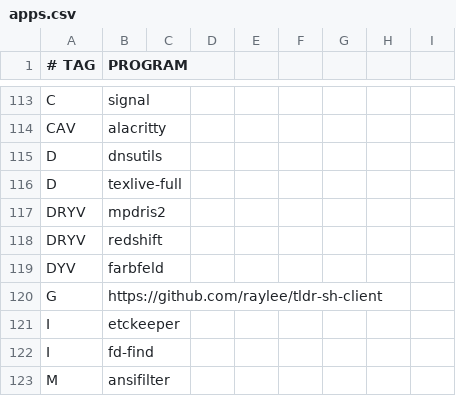
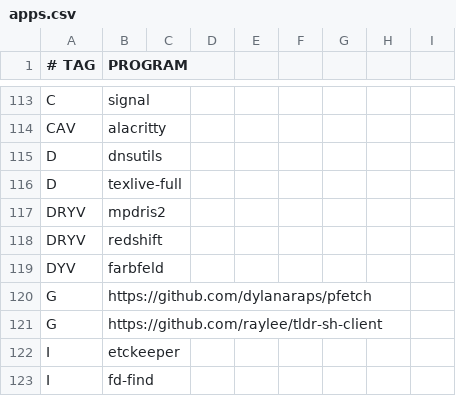
Before and after one commit to astsu777/bootstrap, a CSV file: apps.csv, drawn as a sheet; only a part is shown, gaps mark what is left out; the shorter side is filled out with more unchanged rows.

Commit message:
Add 'pfetch' to apps

```diff
--- a/apps.csv
+++ b/apps.csv
@@ -119,2 +119,3 @@ DRYV,redshift
 DYV,farbfeld
+G,https://github.com/dylanaraps/pfetch
 G,https://github.com/raylee/tldr-sh-client
```
